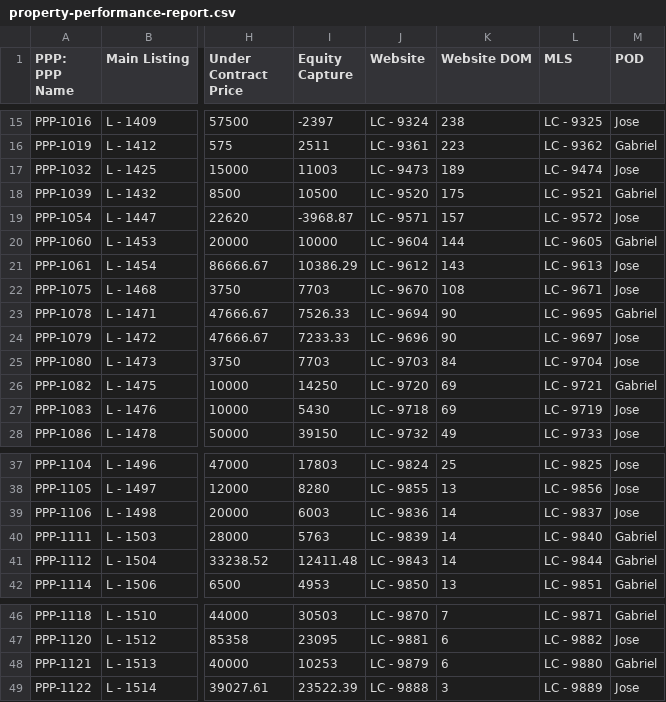
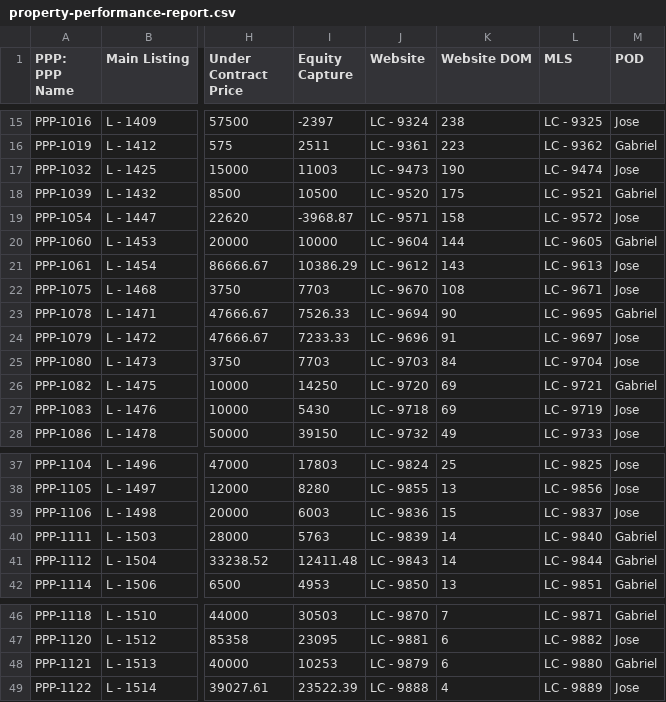
Before and after one commit to GoldSoilInc/Property-Card-Reports, a CSV file: data/property-performance-report.csv, drawn as a sheet; only a part is shown, gaps mark what is left out; the diff names each change by its address in the sheet, - before the commit and + after, or states it on an @@ line.

Commit message:
Update property-performance-report.csv from Google Sheets

```diff
--- a/data/property-performance-report.csv
+++ b/data/property-performance-report.csv
-K17 (Website DOM): 189
+K17 (Website DOM): 190
-K19 (Website DOM): 157
+K19 (Website DOM): 158
-K24 (Website DOM): 90
+K24 (Website DOM): 91
-K39 (Website DOM): 14
+K39 (Website DOM): 15
-K49 (Website DOM): 3
+K49 (Website DOM): 4
```
